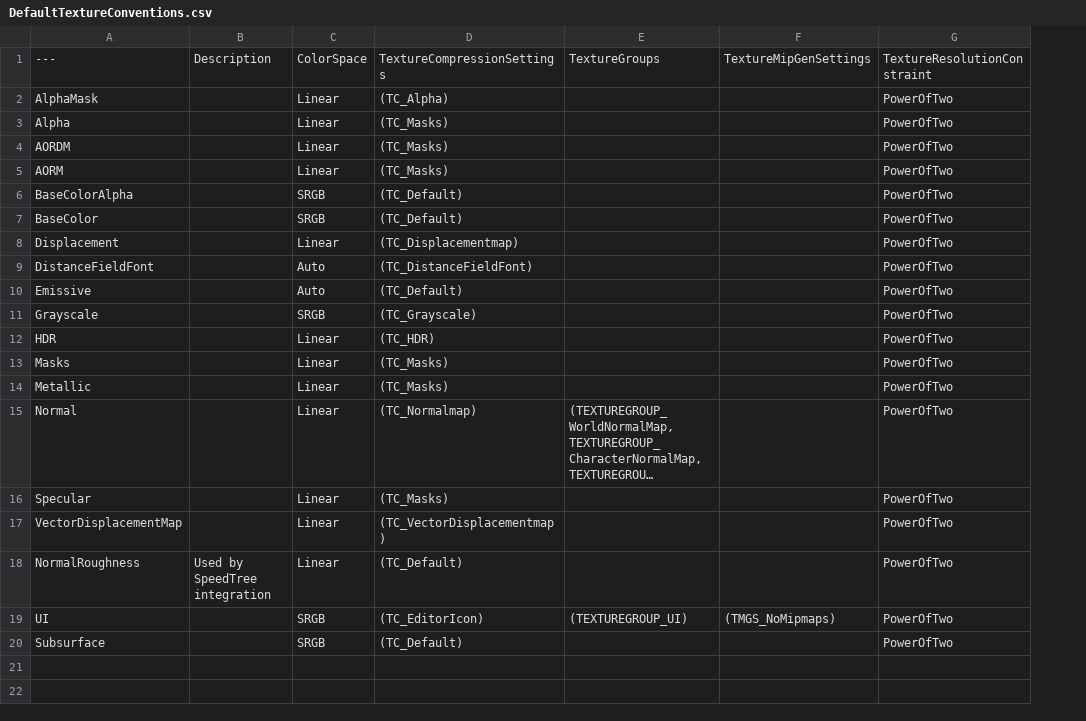
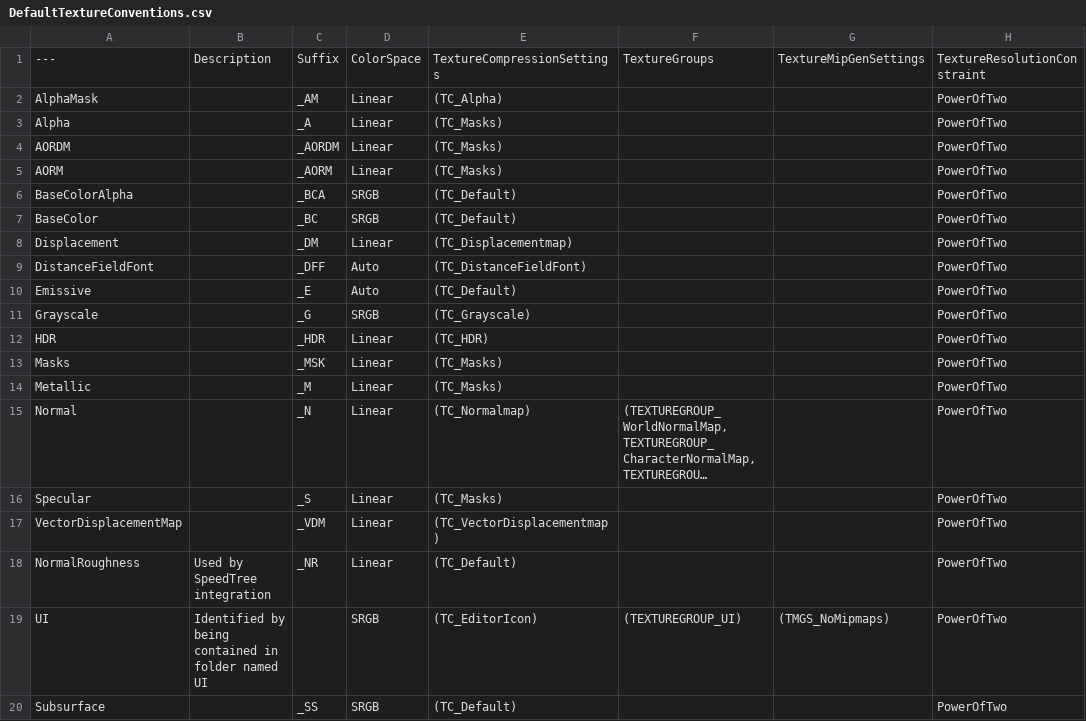
Before and after one commit to realityforge/course-unreal-engine-5-advanced-action-rpg, a CSV file: Plugins/RuleRanger/SourceContent/Texture/DefaultTextureConventions.csv, drawn as a sheet; long unchanged cells end in …; the diff names each change by its address in the sheet, - before the commit and + after, or states it on an @@ line.

Commit message:
Make sure Name suffix is also controlled via TextureConventions DataTable

```diff
--- a/Plugins/RuleRanger/SourceContent/Texture/DefaultTextureConventions.csv
+++ b/Plugins/RuleRanger/SourceContent/Texture/DefaultTextureConventions.csv
+column C, rows 1-20: Suffix | _AM | _A | _AORDM | _AORM | _BCA | _BC | _DM | _DFF | _E | _G | _HDR | _MSK | _M | _N | _S | _VDM | _NR |  | _SS
-B19: (empty)
+B19: Identified by being contained in folder named UI
```
Also changed, not shown: 25 other files.
